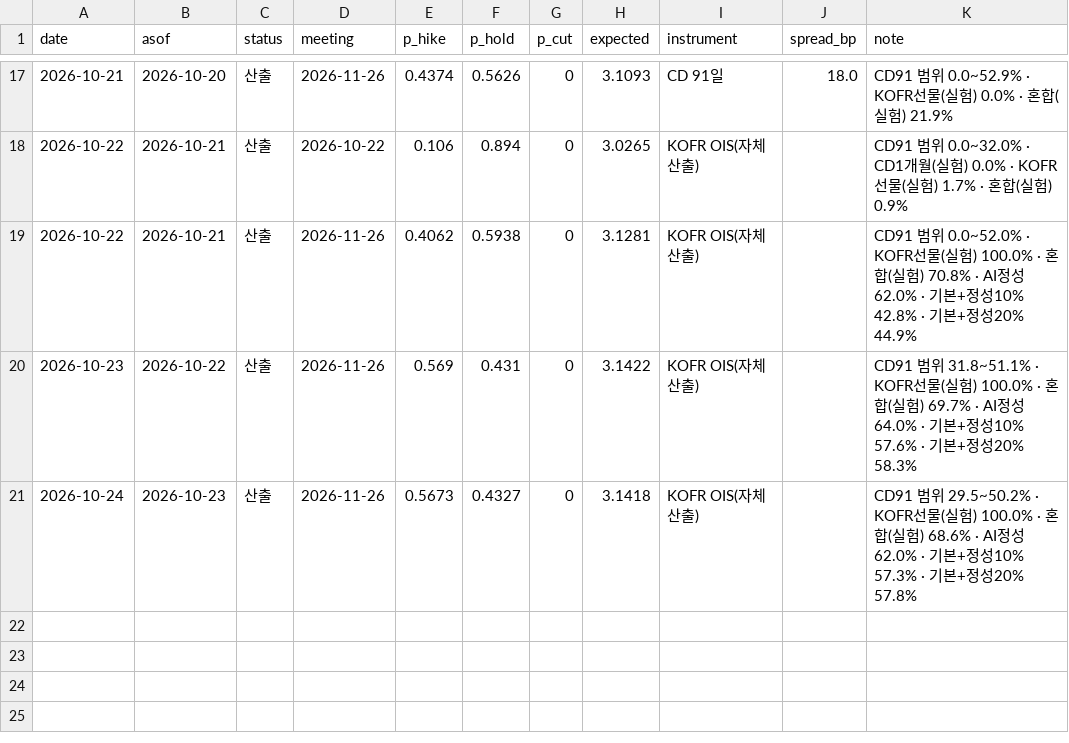
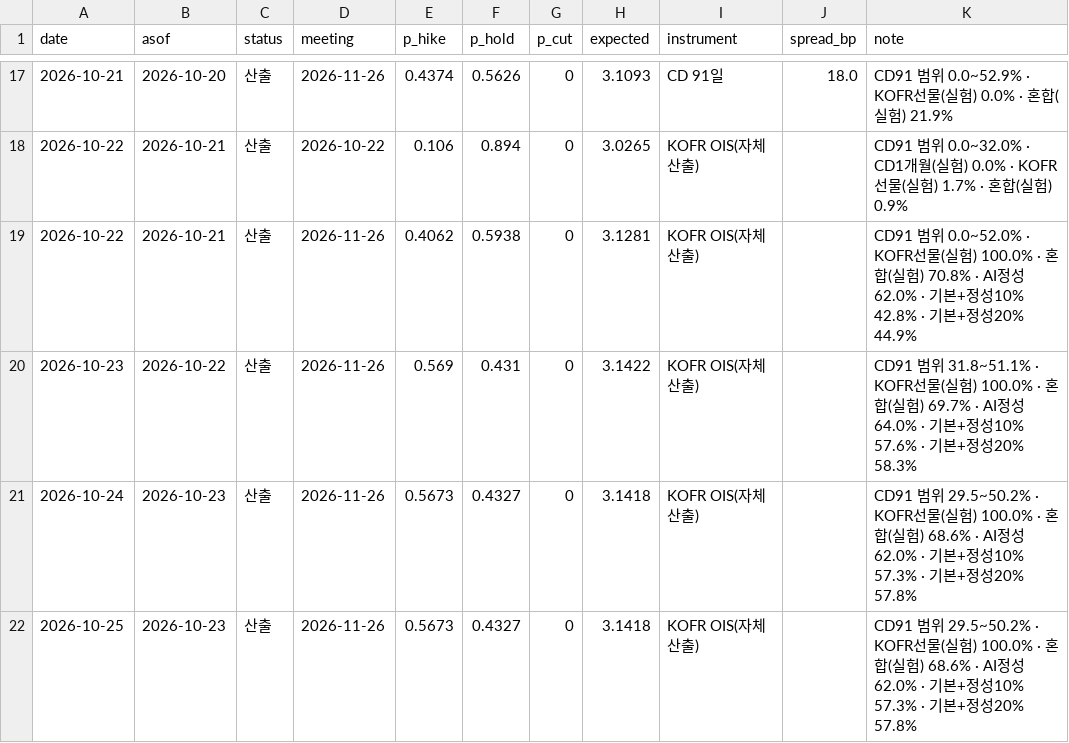
Before and after one commit to raspos/bokwatch, a CSV file: data/prob_log.csv, drawn as a sheet; only a part is shown, gaps mark what is left out.

```diff
--- a/data/prob_log.csv
+++ b/data/prob_log.csv
@@ -21 +21,2 @@ date,asof,status,meeting,p_hike,p_hold,p_cut,expected,instrument,spread_bp,note
 2026-10-24,2026-10-23,산출,2026-11-26,0.5673,0.4327,0,3.1418,KOFR OIS(자체 산출),,CD91 범위 29.5~50.2% · KOFR선물(실험) 100.0% · 혼합(실험) 68.6% · AI정성 62.0% · 기본+정성10% 57.3% · 기본+정성20% 57.8%
+2026-10-25,2026-10-23,산출,2026-11-26,0.5673,0.4327,0,3.1418,KOFR OIS(자체 산출),,CD91 범위 29.5~50.2% · KOFR선물(실험) 100.0% · 혼합(실험) 68.6% · AI정성 62.0% · 기본+정성10% 57.3% · 기본+정성20% 57.8%
```
Also changed, not shown: data/decision_log.csv, data/qual_history.csv, 14 other files.
